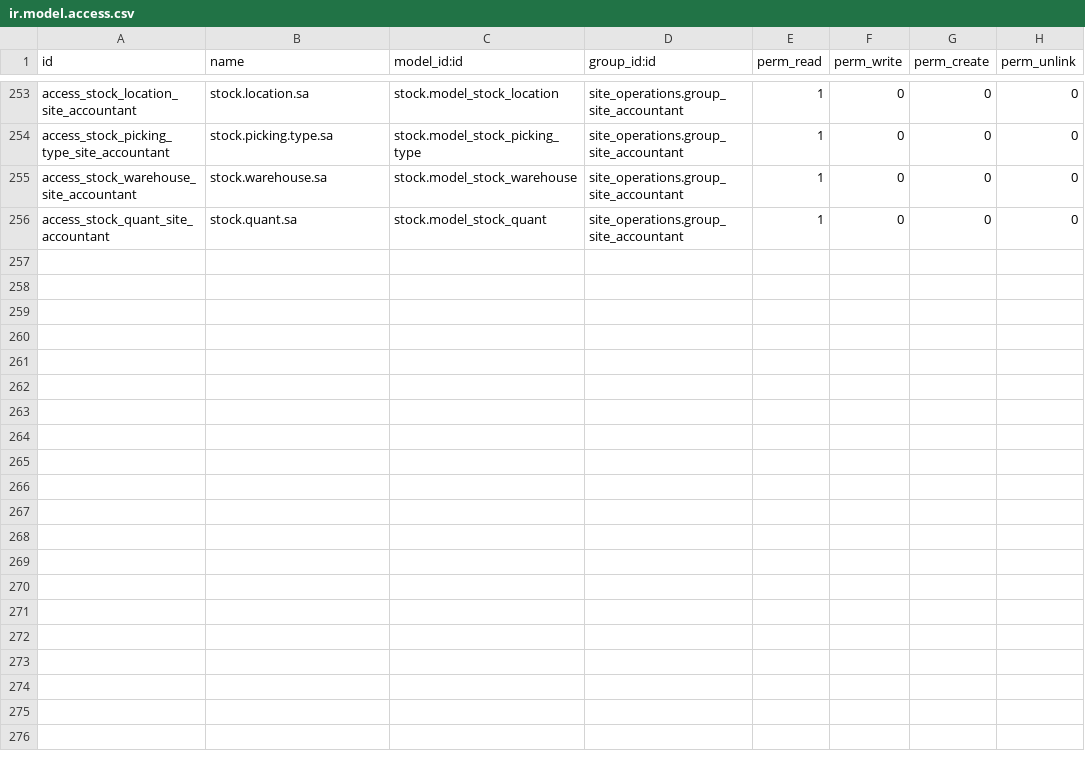
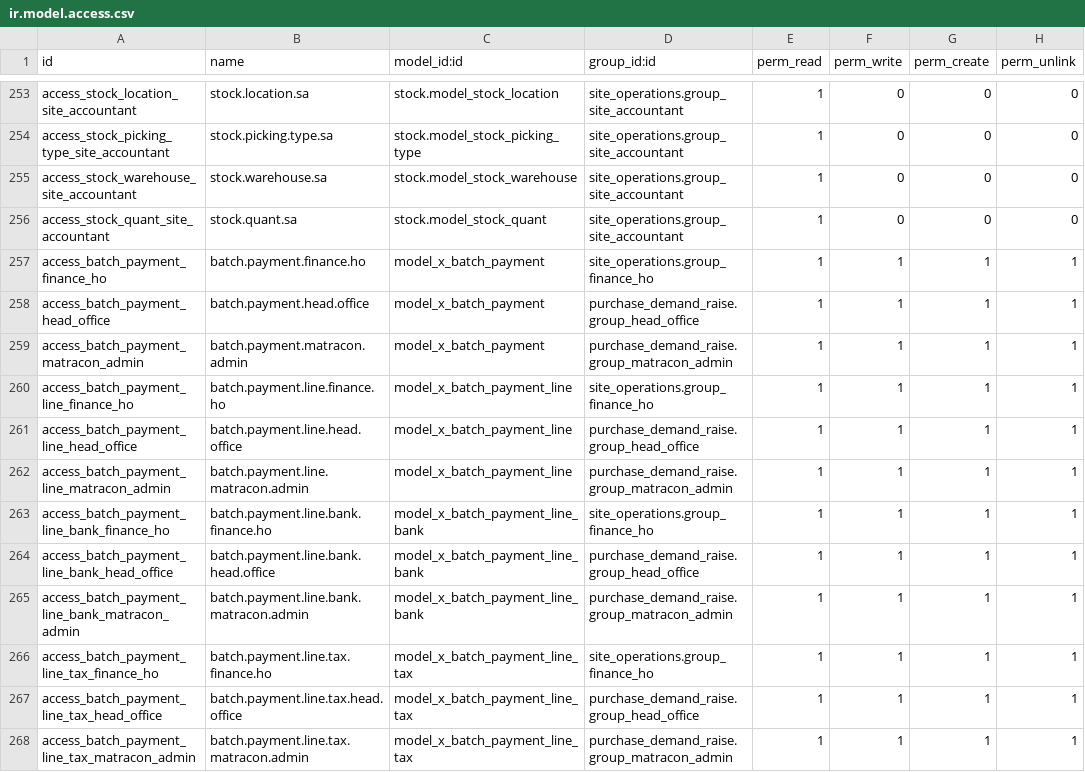
Before and after one commit to bilalfcca/matracon_odoo_erp, a CSV file: site_operations/security/ir.model.access.csv, drawn as a sheet; only a part is shown, gaps mark what is left out.

```diff
--- a/site_operations/security/ir.model.access.csv
+++ b/site_operations/security/ir.model.access.csv
@@ -256 +256,13 @@ access_stock_warehouse_site_accountant,stock.warehouse.sa,stock.model_stock_ware
 access_stock_quant_site_accountant,stock.quant.sa,stock.model_stock_quant,site_operations.group_site_accountant,1,0,0,0
+access_batch_payment_finance_ho,batch.payment.finance.ho,model_x_batch_payment,site_operations.group_finance_ho,1,1,1,1
+access_batch_payment_head_office,batch.payment.head.office,model_x_batch_payment,purchase_demand_raise.group_head_office,1,1,1,1
+access_batch_payment_matracon_admin,batch.payment.matracon.admin,model_x_batch_payment,purchase_demand_raise.group_matracon_admin,1,1,1,1
+access_batch_payment_line_finance_ho,batch.payment.line.finance.ho,model_x_batch_payment_line,site_operations.group_finance_ho,1,1,1,1
+access_batch_payment_line_head_office,batch.payment.line.head.office,model_x_batch_payment_line,purchase_demand_raise.group_head_office,1,1,1,1
+access_batch_payment_line_matracon_admin,batch.payment.line.matracon.admin,model_x_batch_payment_line,purchase_demand_raise.group_matracon_admin,1,1,1,1
+access_batch_payment_line_bank_finance_ho,batch.payment.line.bank.finance.ho,model_x_batch_payment_line_bank,site_operations.group_finance_ho,1,1,1,1
+access_batch_payment_line_bank_head_office,batch.payment.line.bank.head.office,model_x_batch_payment_line_bank,purchase_demand_raise.group_head_office,1,1,1,1
+access_batch_payment_line_bank_matracon_admin,batch.payment.line.bank.matracon.admin,model_x_batch_payment_line_bank,purchase_demand_raise.group_matracon_admin,1,1,1,1
+access_batch_payment_line_tax_finance_ho,batch.payment.line.tax.finance.ho,model_x_batch_payment_line_tax,site_operations.group_finance_ho,1,1,1,1
+access_batch_payment_line_tax_head_office,batch.payment.line.tax.head.office,model_x_batch_payment_line_tax,purchase_demand_raise.group_head_office,1,1,1,1
+access_batch_payment_line_tax_matracon_admin,batch.payment.line.tax.matracon.admin,model_x_batch_payment_line_tax,purchase_demand_raise.group_matracon_admin,1,1,1,1
```
Also changed, not shown: 6 other files.
